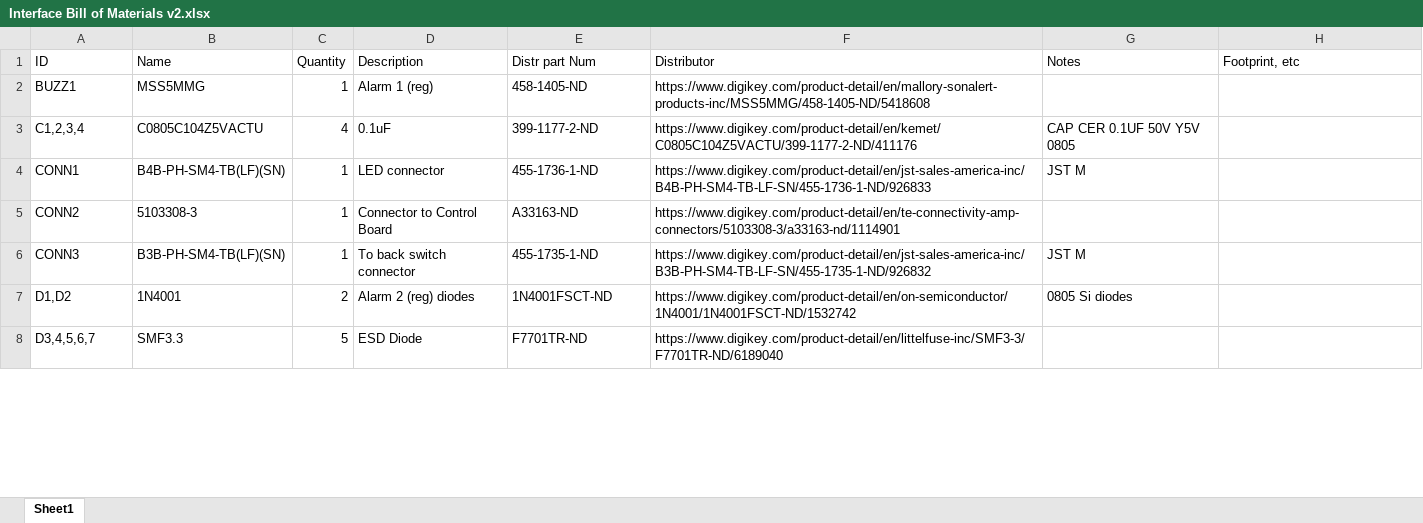
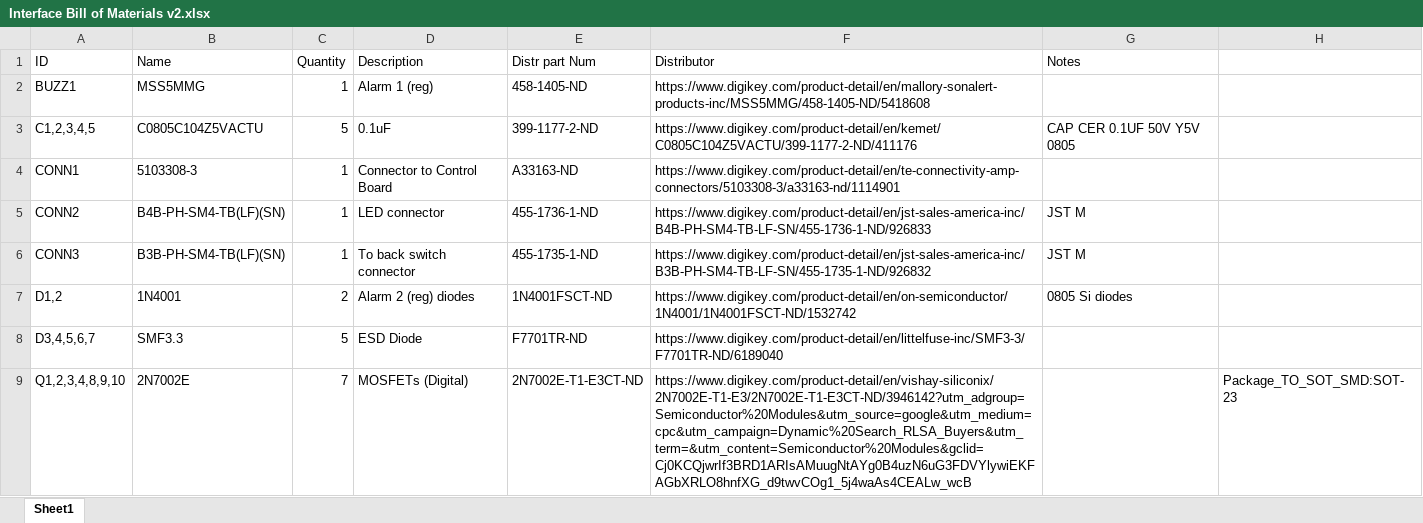
Before and after one commit to pez-globo/pufferfish-electronics, an Excel workbook: designs/Pufferfish-Interface-2/reference/Interface Bill of Materials v2.xlsx, sheet Sheet1, drawn as a sheet; only a part is shown; values as stored, in another font and other column widths than the file's, no cell formats; removed rows and columns are numbered as before the commit, all else as after; the diff covers the shown part only; the diff names each change by its address in the sheet, - before the commit and + after, or states it on an @@ line.

Commit message:
layout interface

```diff
--- a/designs/Pufferfish-Interface-2/reference/Interface Bill of Materials v2.xlsx (sheet Sheet1)
+++ b/designs/Pufferfish-Interface-2/reference/Interface Bill of Materials v2.xlsx (sheet Sheet1)
-H1: Footprint, etc
+H1: (empty)
-A3 (ID): C1,2,3,4
+A3 (ID): C1,2,3,4,5
-C3 (Quantity): 4
+C3 (Quantity): 5
+row 4: CONN1 | 5103308-3 | 1 | Connector to Control Board | A33163-ND | https://www.digikey.com/product-detail/en/te-connectivity-amp-connectors/5103308-3/a33163-nd/1114901
-A5 (ID): CONN1
+A5 (ID): CONN2
-row 5: CONN2 | 5103308-3 | 1 | Connector to Control Board | A33163-ND | https://www.digikey.com/product-detail/en/te-connectivity-amp-connectors/5103308-3/a33163-nd/1114901
-A7 (ID): D1,D2
+A7 (ID): D1,2
+row 9: Q1,2,3,4,8,9,10 | 2N7002E | 7 | MOSFETs (Digital) | 2N7002E-T1-E3CT-ND | https://www.digikey.com/product-detail/en/vishay-siliconix/2N7002E-T1-E3/2N7002E-T1-E3CT-ND/3946142?utm_adgroup=Semiconductor%20Modules&utm_source=google&utm_medium=cpc&utm_campaign=Dynamic%20Search_RLSA_Buyers&utm_term=&utm_content=Semiconductor%20Modules&gclid=Cj0KCQjwrIf3BRD1ARIsAMuugNtAYg0B4uzN6uG3FDVYlywiEKFAGbXRLO8hnfXG_d9twvCOg1_5j4waAs4CEALw_wcB |  | Package_TO_SOT_SMD:SOT-23
```
Also changed, not shown: 4 added rows, 6 removed rows and 8 edited cells elsewhere in this sheet, cell formats, 20 other files.
